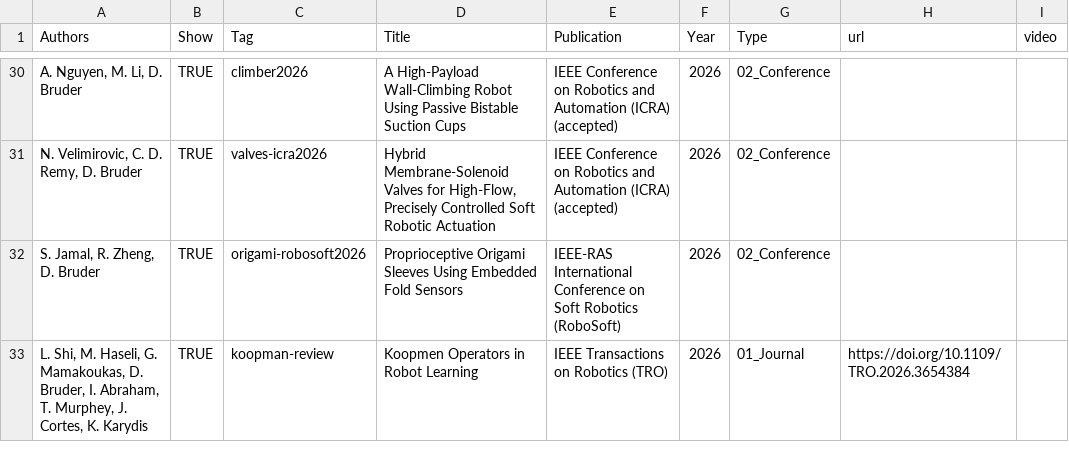
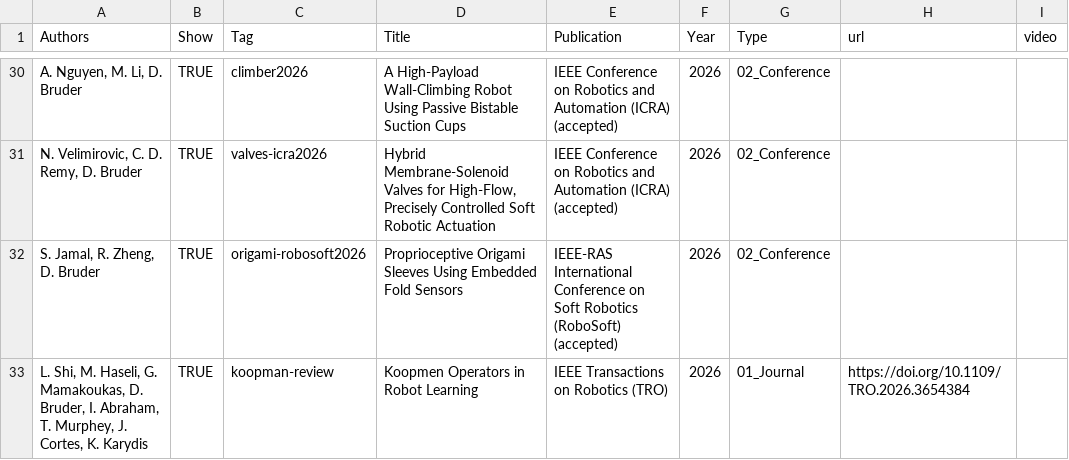
Before and after one commit to free-laboratory/free-laboratory.github.io, a CSV file: _data/publications.csv, drawn as a sheet; only a part is shown, gaps mark what is left out; the diff names each change by its address in the sheet, - before the commit and + after, or states it on an @@ line.

```diff
--- a/_data/publications.csv
+++ b/_data/publications.csv
-E32 (Publication): …Robotics (RoboSoft)
+E32 (Publication): …Robotics (RoboSoft) (accepted)
```
Also changed, not shown: 10 other files.
